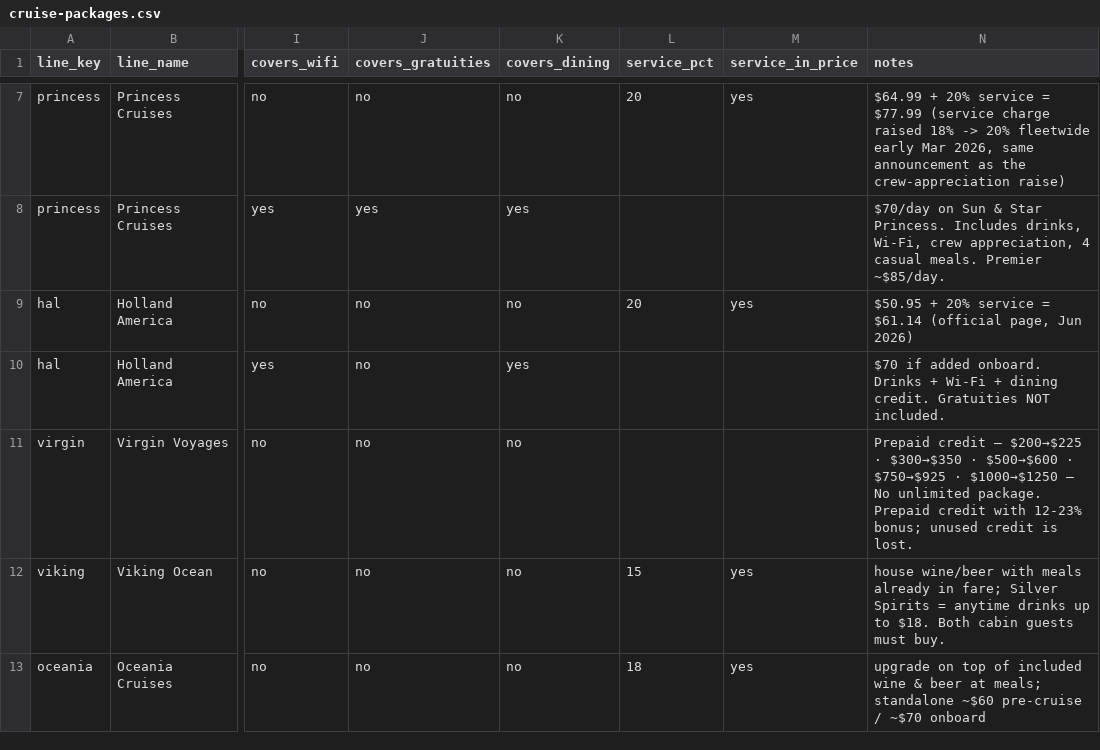
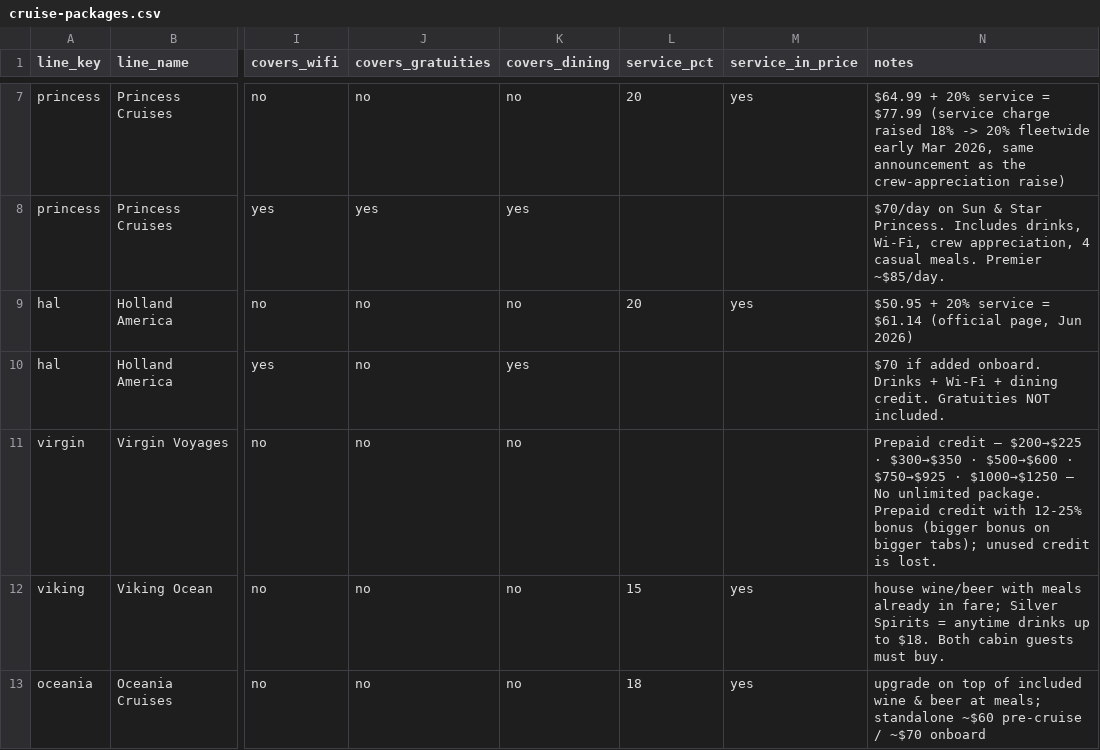
Before and after one commit to NorgeNED/cruiseclarify-data, a CSV file: cruise-packages.csv, drawn as a sheet; only a part is shown, gaps mark what is left out; the diff covers the shown part only; the diff names each change by its address in the sheet, - before the commit and + after, or states it on an @@ line.

Commit message:
Refresh from source (24 Jun): Cunard drinks $77->$76.50, Virgin Bar Tab bonus 12-23%->12-25%, add Wi-Fi tier prices + NCL Free at Sea included minutes

```diff
--- a/cruise-packages.csv
+++ b/cruise-packages.csv
-N11 (notes): …credit with 12-23% bonus; unused credit…
+N11 (notes): …credit with 12-25% bonus (bigger bonus on bigger tabs); unused credit…
```
Also changed, not shown: 1 edited cell elsewhere in this file, cruise-costs.csv, 1 other file.
